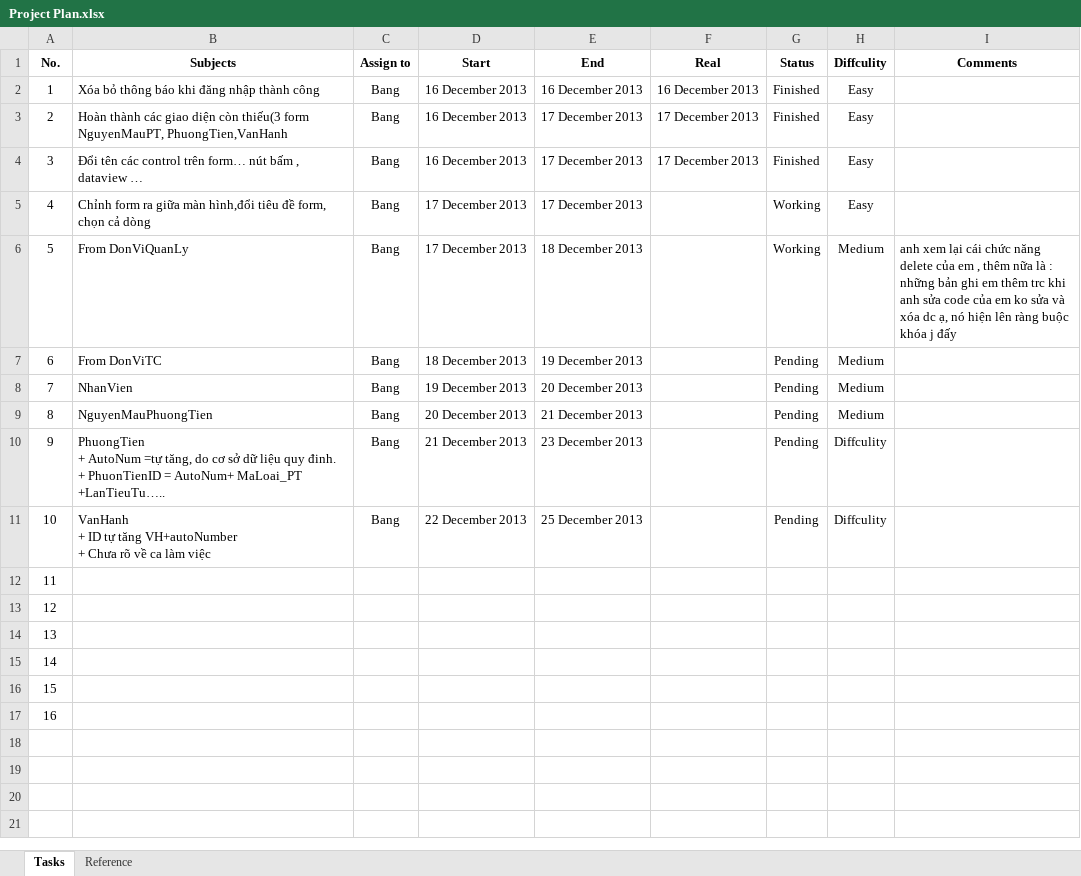
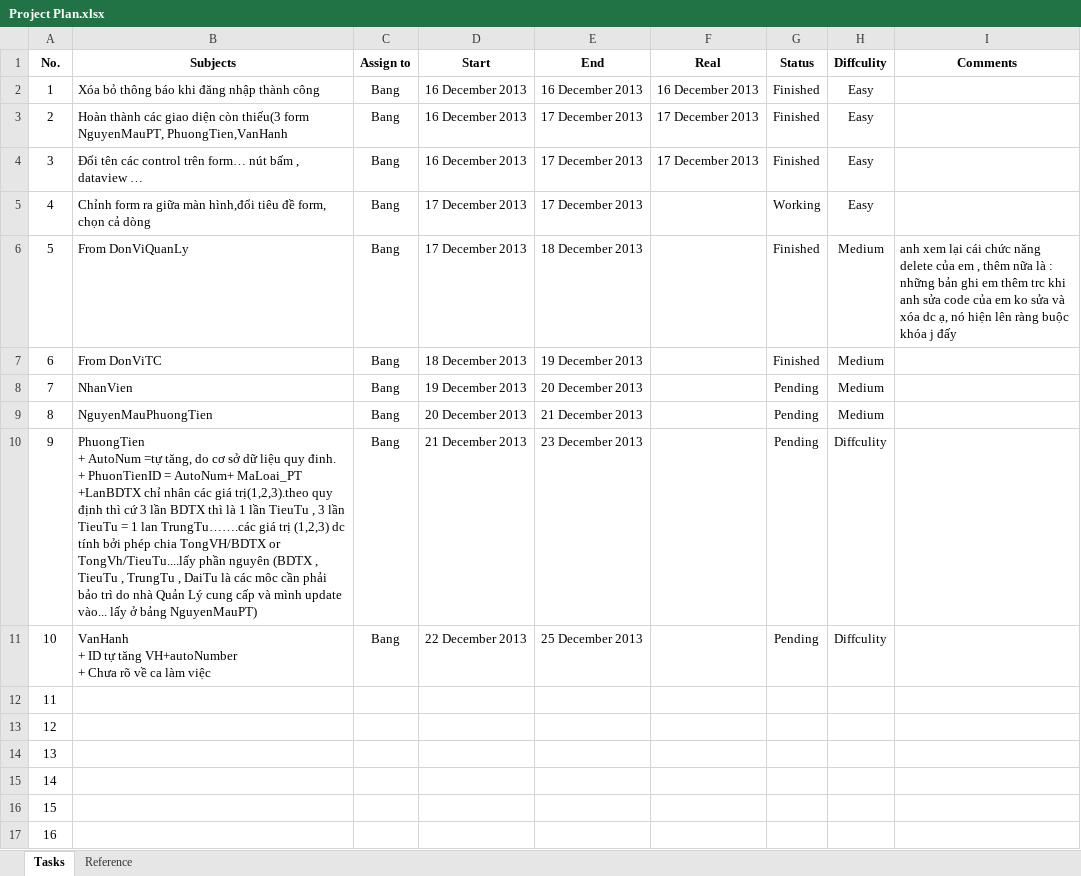
Before and after one commit to pthdnq/csharp-project-nduang, an Excel workbook: Projects/QLPhuongTien/dev/management/Project Plan.xlsx, sheet Tasks, drawn as a sheet; values as stored, in another font and other column widths than the file's, no borders; conditional formats not drawn; ↵ is a line break in a cell; the diff names each change by its address in the sheet, - before the commit and + after, or states it on an @@ line.

```diff
--- a/Projects/QLPhuongTien/dev/management/Project Plan.xlsx (sheet Tasks)
+++ b/Projects/QLPhuongTien/dev/management/Project Plan.xlsx (sheet Tasks)
-G6 (Status): Working
+G6 (Status): Finished
-G7 (Status): Pending
+G7 (Status): Finished
-B10 (Subjects): …AutoNum+ MaLoai_PT ↵ +LanTieuTu…..
+B10 (Subjects): …AutoNum+ MaLoai_PT ↵ +LanBDTX chỉ nhân các giá trị(1,2,3).theo quy định thì cứ 3 lần BDTX thì là 1 lần TieuTu , 3 lần TieuTu = 1 lan TrungTu…….các giá trị (1,2,3) dc tính bởi phép chia TongVH/BDTX or TongVh/TieuTu....lấy phần nguyên (BDTX , TieuTu , TrungTu , DaiTu là các môc cần phải bảo trì do nhà Quản Lý cung cấp và mình update vào... lấy ở bảng NguyenMauPT)
```
Also changed, not shown: 9 other files.
